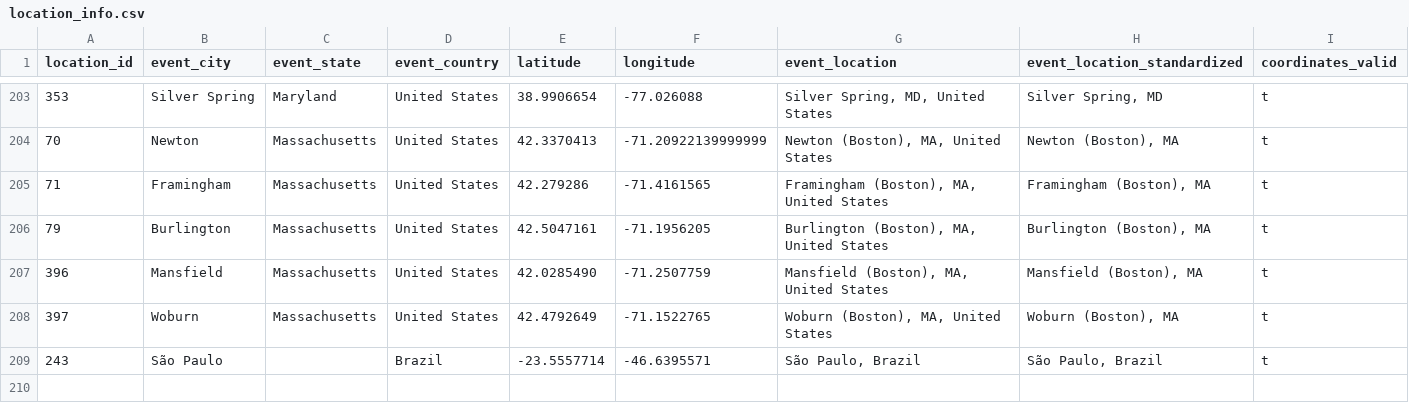
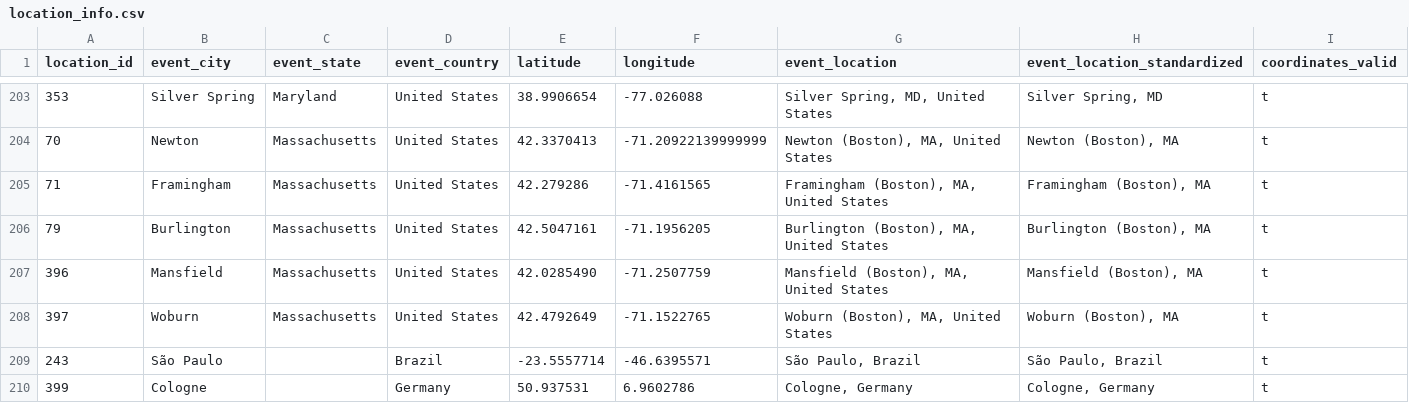
Before and after one commit to zlat1109/wsdc-data-pipeline, a CSV file: data/location_info.csv, drawn as a sheet; only a part is shown, gaps mark what is left out.

```diff
--- a/data/location_info.csv
+++ b/data/location_info.csv
@@ -209 +209,2 @@ location_id,event_city,event_state,event_country,latitude,longitude,event_locati
 243,São Paulo,,Brazil,-23.5557714,-46.6395571,"São Paulo, Brazil","São Paulo, Brazil",t
+399,Cologne,,Germany,50.937531,6.9602786,"Cologne, Germany","Cologne, Germany",t
```
Also changed, not shown: 3 other files.
